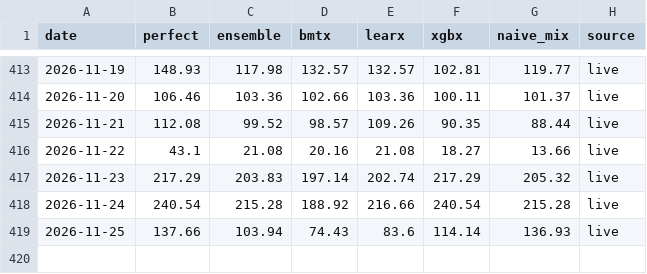
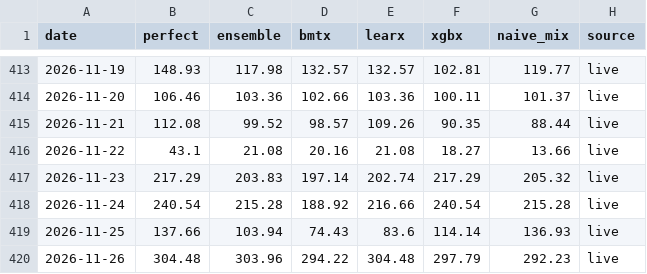
Before and after one commit to tallerzalan/dk1-pipelines, a CSV file: price/results/battery_daily.csv, drawn as a sheet; only a part is shown, gaps mark what is left out; the diff names each change by its address in the sheet, - before the commit and + after, or states it on an @@ line.

```diff
--- a/price/results/battery_daily.csv
+++ b/price/results/battery_daily.csv
+row 420: 2026-11-26 | 304.48 | 303.96 | 294.22 | 304.48 | 297.79 | 292.23 | live
```
Also changed, not shown: price/forecasts/forecasts_live.csv, price/forecasts/forecasts_python.csv, 19 other files.
